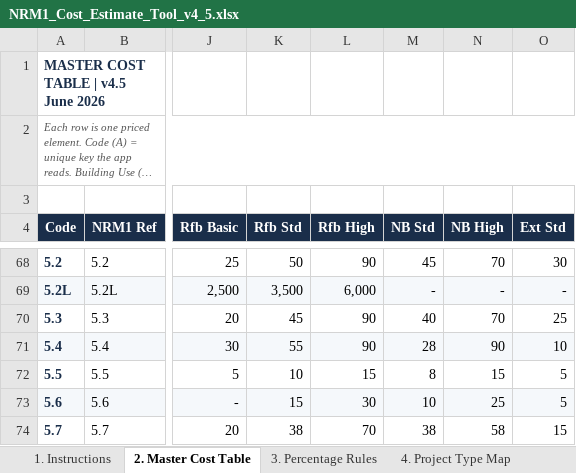
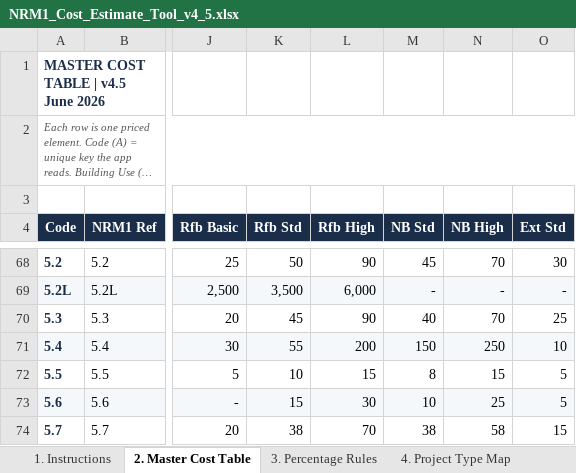
Before and after one commit to MNKayali/estates-ai-tool, an Excel workbook: NRM1_Cost_Estimate_Tool_v4_5.xlsx, sheet 2. Master Cost Table, drawn as a sheet; only a part is shown, gaps mark what is left out; long unchanged cells end in …; values as stored, in another font and other column widths than the file's, no borders; the diff covers the shown part only; the diff names each change by its address in the sheet, - before the commit and + after, or states it on an @@ line.

```diff
--- a/NRM1_Cost_Estimate_Tool_v4_5.xlsx (sheet 2. Master Cost Table)
+++ b/NRM1_Cost_Estimate_Tool_v4_5.xlsx (sheet 2. Master Cost Table)
-L71 (Rfb High): 90
+L71 (Rfb High): 200
-M71 (NB Std): 28
+M71 (NB Std): 150
-N71 (NB High): 90
+N71 (NB High): 250
```
Also changed, not shown: 14 removed rows, 6 hidden or unhidden rows and 9 edited cells elsewhere in this sheet, hidden cells, 2 other files.
